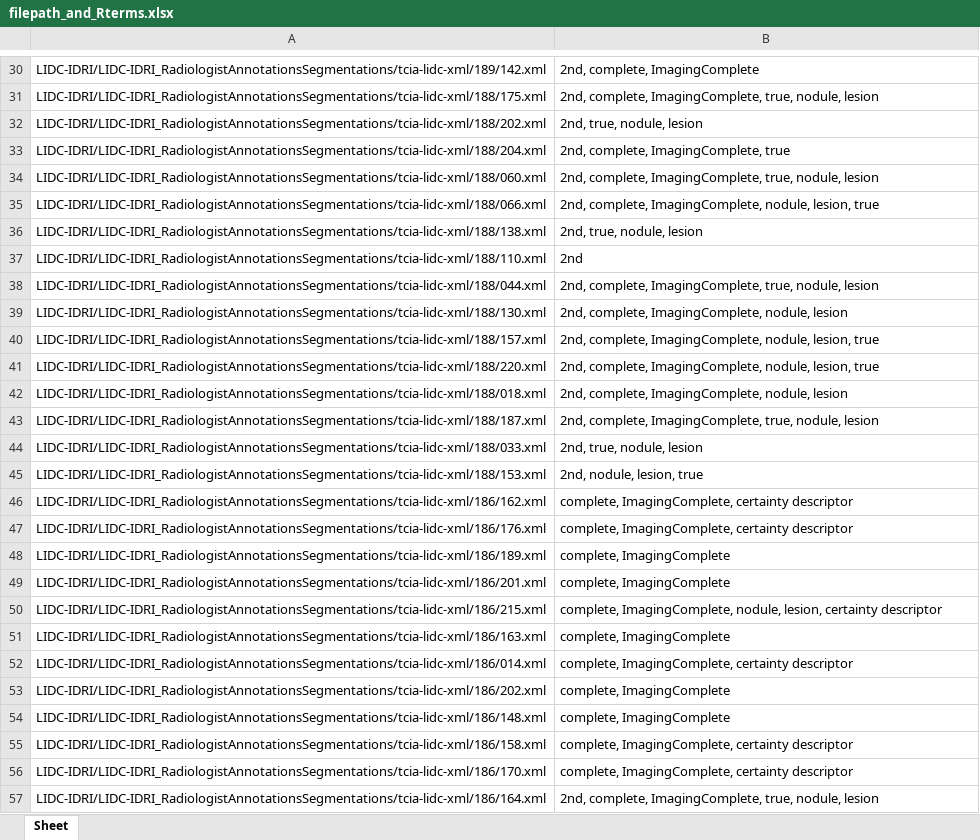
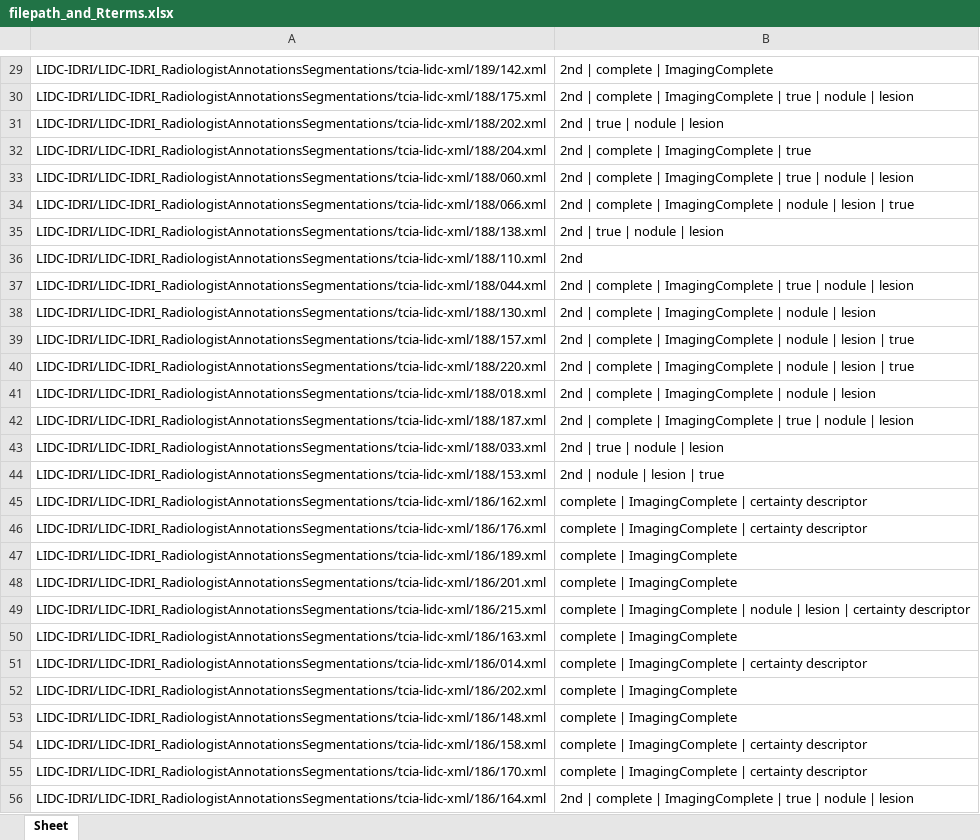
Before and after one commit to vivianzhu88/query-annotations, an Excel workbook: filepath_and_Rterms.xlsx, sheet Sheet, drawn as a sheet; only a part is shown, gaps mark what is left out; values as stored, in another font and other column widths than the file's, no borders; addresses are those after the commit; the diff covers the shown part only; the diff names each change by its address in the sheet, - before the commit and + after, or states it on an @@ line.

```diff
--- a/filepath_and_Rterms.xlsx (sheet Sheet)
+++ b/filepath_and_Rterms.xlsx (sheet Sheet)
-B29: 2nd, complete, ImagingComplete
+B29: 2nd | complete | ImagingComplete
-B30: 2nd, complete, ImagingComplete, true, nodule, lesion
+B30: 2nd | complete | ImagingComplete | true | nodule | lesion
-B31: 2nd, true, nodule, lesion
+B31: 2nd | true | nodule | lesion
-B32: 2nd, complete, ImagingComplete, true
+B32: 2nd | complete | ImagingComplete | true
-B33: 2nd, complete, ImagingComplete, true, nodule, lesion
+B33: 2nd | complete | ImagingComplete | true | nodule | lesion
-B34: 2nd, complete, ImagingComplete, nodule, lesion, true
+B34: 2nd | complete | ImagingComplete | nodule | lesion | true
-B35: 2nd, true, nodule, lesion
+B35: 2nd | true | nodule | lesion
-B37: 2nd, complete, ImagingComplete, true, nodule, lesion
+B37: 2nd | complete | ImagingComplete | true | nodule | lesion
-B38: 2nd, complete, ImagingComplete, nodule, lesion
+B38: 2nd | complete | ImagingComplete | nodule | lesion
-B39:B40: 2nd, complete, ImagingComplete, nodule, lesion, true
+B39:B40: 2nd | complete | ImagingComplete | nodule | lesion | true
-B41: 2nd, complete, ImagingComplete, nodule, lesion
+B41: 2nd | complete | ImagingComplete | nodule | lesion
-B42: 2nd, complete, ImagingComplete, true, nodule, lesion
+B42: 2nd | complete | ImagingComplete | true | nodule | lesion
-B43: 2nd, true, nodule, lesion
+B43: 2nd | true | nodule | lesion
-B44: 2nd, nodule, lesion, true
+B44: 2nd | nodule | lesion | true
-B45:B46: complete, ImagingComplete, certainty descriptor
+B45:B46: complete | ImagingComplete | certainty descriptor
-B47:B48: complete, ImagingComplete
+B47:B48: complete | ImagingComplete
-B49: complete, ImagingComplete, nodule, lesion, certainty descriptor
+B49: complete | ImagingComplete | nodule | lesion | certainty descriptor
-B50: complete, ImagingComplete
+B50: complete | ImagingComplete
-B51: complete, ImagingComplete, certainty descriptor
+B51: complete | ImagingComplete | certainty descriptor
-B52:B53: complete, ImagingComplete
+B52:B53: complete | ImagingComplete
-B54:B55: complete, ImagingComplete, certainty descriptor
+B54:B55: complete | ImagingComplete | certainty descriptor
-B56: 2nd, complete, ImagingComplete, true, nodule, lesion
+B56: 2nd | complete | ImagingComplete | true | nodule | lesion
```
Also changed, not shown: 1 removed row and 157 edited cells elsewhere in this sheet, filepath_and_RIDs.xlsx, 1 other file.
